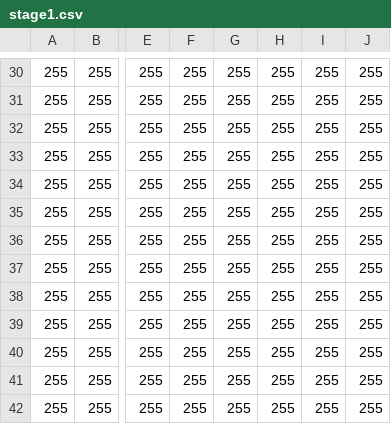
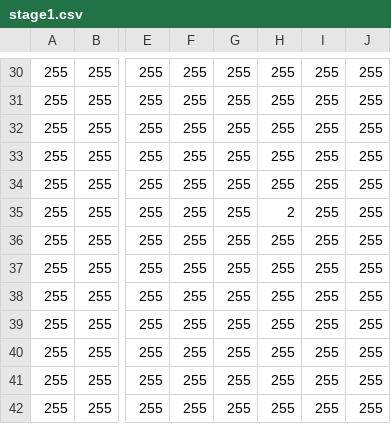
Before and after one commit to TAKERUHONMA/2DscrollGame, a CSV file: Assets/stage1.csv, drawn as a sheet; only a part is shown, gaps mark what is left out; the diff names each change by its address in the sheet, - before the commit and + after, or states it on an @@ line.

```diff
--- a/Assets/stage1.csv
+++ b/Assets/stage1.csv
-H35: 255
+H35: 2
```
Also changed, not shown: 5 other files.
